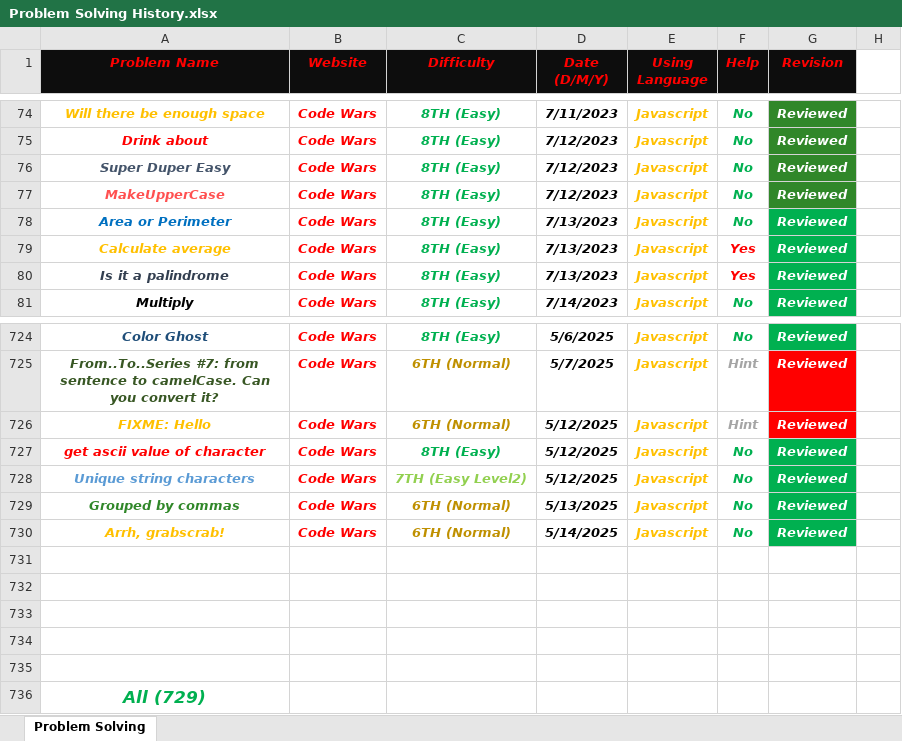
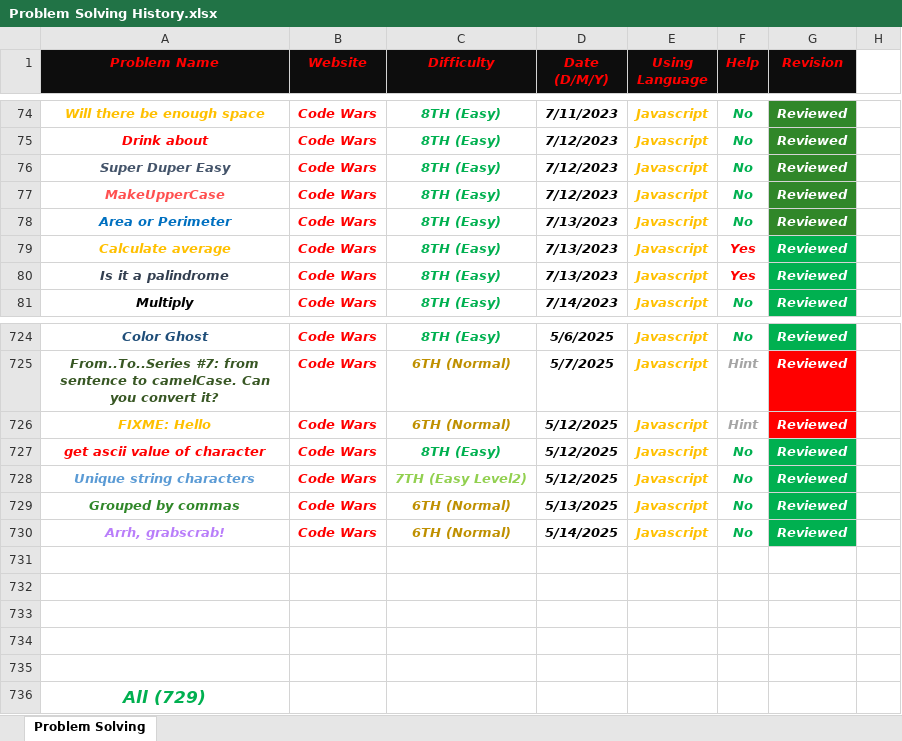
Before and after one commit to Marawan-Saqr/Problem-Solving, an Excel workbook: Problem Solving History.xlsx, sheet Problem Solving, drawn as a sheet; only a part is shown, gaps mark what is left out; values as stored, in another font and other column widths than the file's, no borders; the diff names each change by its address in the sheet, - before the commit and + after, or states it on an @@ line.

```diff
--- a/Problem Solving History.xlsx (sheet Problem Solving)
+++ b/Problem Solving History.xlsx (sheet Problem Solving)
-G78 fill: #00B050
+G78 fill: #308729
-A730 text colour: #FFC000
+A730 text colour: #B97EFA
```
Also changed, not shown: 1 other file.
